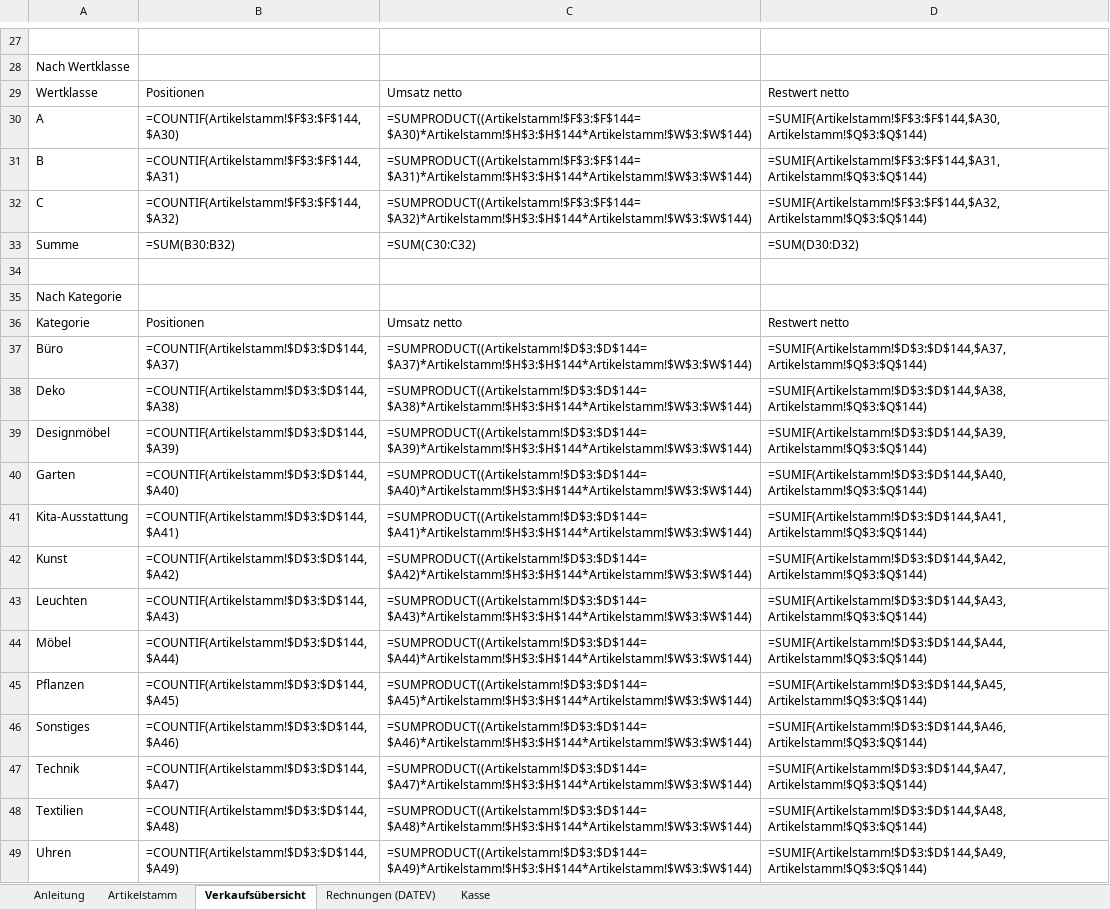
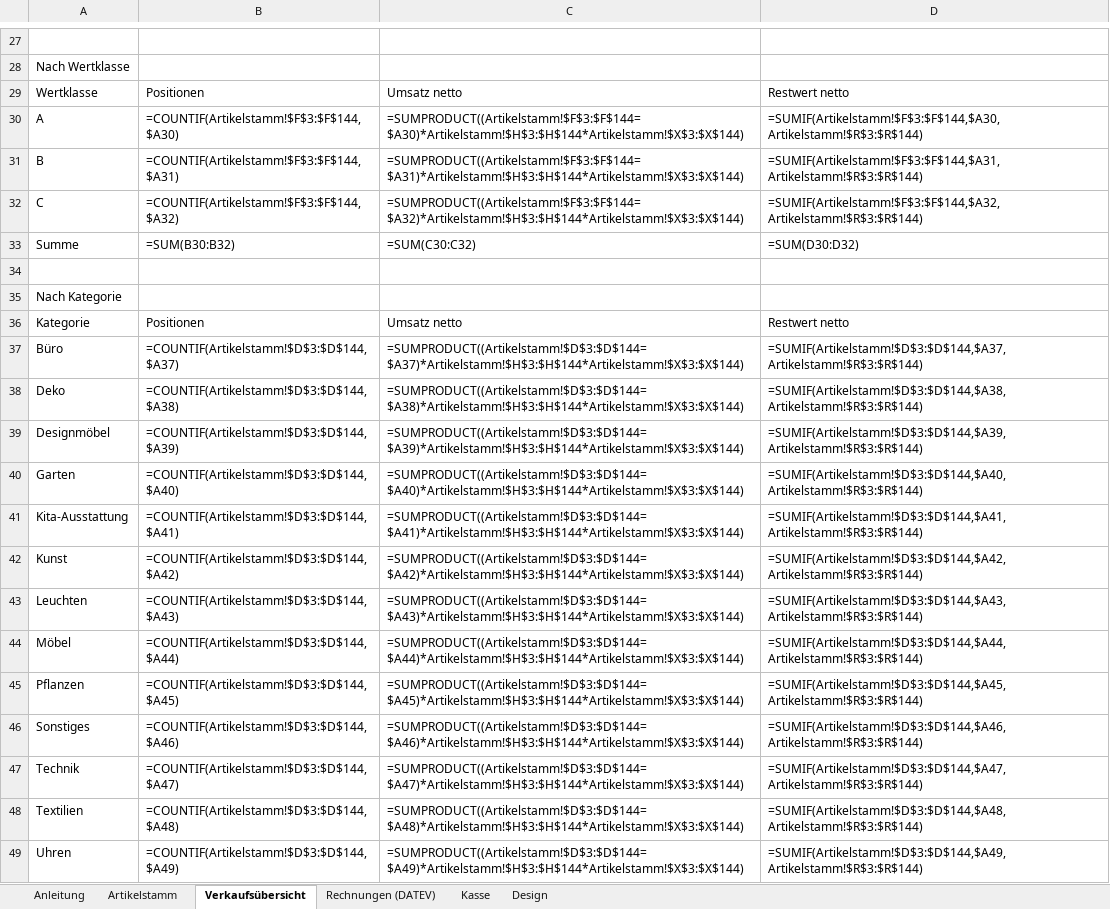
Before and after one commit to jenny9876781/Ablage-, an Excel workbook: ausgabe/01_Artikelstamm_kikripp.xlsx, sheet Verkaufsübersicht, drawn as a sheet; only a part is shown, gaps mark what is left out; values as stored, in another font and other column widths than the file's, no cell formats; formulas without a stored value are shown as written; the diff covers the shown part only; the diff names each change by its address in the sheet, - before the commit and + after, or states it on an @@ line.

```diff
--- a/ausgabe/01_Artikelstamm_kikripp.xlsx (sheet Verkaufsübersicht)
+++ b/ausgabe/01_Artikelstamm_kikripp.xlsx (sheet Verkaufsübersicht)
+sheet tab: Design
-C30: =SUMPRODUCT((Artikelstamm!$F$3:$F$144=$A30)*Artikelstamm!$H$3:$H$144*Artikelstamm!$W$3:$W$144)
+C30: =SUMPRODUCT((Artikelstamm!$F$3:$F$144=$A30)*Artikelstamm!$H$3:$H$144*Artikelstamm!$X$3:$X$144)
-D30: =SUMIF(Artikelstamm!$F$3:$F$144,$A30,Artikelstamm!$Q$3:$Q$144)
+D30: =SUMIF(Artikelstamm!$F$3:$F$144,$A30,Artikelstamm!$R$3:$R$144)
-C31: =SUMPRODUCT((Artikelstamm!$F$3:$F$144=$A31)*Artikelstamm!$H$3:$H$144*Artikelstamm!$W$3:$W$144)
+C31: =SUMPRODUCT((Artikelstamm!$F$3:$F$144=$A31)*Artikelstamm!$H$3:$H$144*Artikelstamm!$X$3:$X$144)
-D31: =SUMIF(Artikelstamm!$F$3:$F$144,$A31,Artikelstamm!$Q$3:$Q$144)
+D31: =SUMIF(Artikelstamm!$F$3:$F$144,$A31,Artikelstamm!$R$3:$R$144)
-C32: =SUMPRODUCT((Artikelstamm!$F$3:$F$144=$A32)*Artikelstamm!$H$3:$H$144*Artikelstamm!$W$3:$W$144)
+C32: =SUMPRODUCT((Artikelstamm!$F$3:$F$144=$A32)*Artikelstamm!$H$3:$H$144*Artikelstamm!$X$3:$X$144)
-D32: =SUMIF(Artikelstamm!$F$3:$F$144,$A32,Artikelstamm!$Q$3:$Q$144)
+D32: =SUMIF(Artikelstamm!$F$3:$F$144,$A32,Artikelstamm!$R$3:$R$144)
-C37: =SUMPRODUCT((Artikelstamm!$D$3:$D$144=$A37)*Artikelstamm!$H$3:$H$144*Artikelstamm!$W$3:$W$144)
+C37: =SUMPRODUCT((Artikelstamm!$D$3:$D$144=$A37)*Artikelstamm!$H$3:$H$144*Artikelstamm!$X$3:$X$144)
-D37: =SUMIF(Artikelstamm!$D$3:$D$144,$A37,Artikelstamm!$Q$3:$Q$144)
+D37: =SUMIF(Artikelstamm!$D$3:$D$144,$A37,Artikelstamm!$R$3:$R$144)
-C38: =SUMPRODUCT((Artikelstamm!$D$3:$D$144=$A38)*Artikelstamm!$H$3:$H$144*Artikelstamm!$W$3:$W$144)
+C38: =SUMPRODUCT((Artikelstamm!$D$3:$D$144=$A38)*Artikelstamm!$H$3:$H$144*Artikelstamm!$X$3:$X$144)
-D38: =SUMIF(Artikelstamm!$D$3:$D$144,$A38,Artikelstamm!$Q$3:$Q$144)
+D38: =SUMIF(Artikelstamm!$D$3:$D$144,$A38,Artikelstamm!$R$3:$R$144)
-C39: =SUMPRODUCT((Artikelstamm!$D$3:$D$144=$A39)*Artikelstamm!$H$3:$H$144*Artikelstamm!$W$3:$W$144)
+C39: =SUMPRODUCT((Artikelstamm!$D$3:$D$144=$A39)*Artikelstamm!$H$3:$H$144*Artikelstamm!$X$3:$X$144)
-D39: =SUMIF(Artikelstamm!$D$3:$D$144,$A39,Artikelstamm!$Q$3:$Q$144)
+D39: =SUMIF(Artikelstamm!$D$3:$D$144,$A39,Artikelstamm!$R$3:$R$144)
-C40: =SUMPRODUCT((Artikelstamm!$D$3:$D$144=$A40)*Artikelstamm!$H$3:$H$144*Artikelstamm!$W$3:$W$144)
+C40: =SUMPRODUCT((Artikelstamm!$D$3:$D$144=$A40)*Artikelstamm!$H$3:$H$144*Artikelstamm!$X$3:$X$144)
-D40: =SUMIF(Artikelstamm!$D$3:$D$144,$A40,Artikelstamm!$Q$3:$Q$144)
+D40: =SUMIF(Artikelstamm!$D$3:$D$144,$A40,Artikelstamm!$R$3:$R$144)
-C41: =SUMPRODUCT((Artikelstamm!$D$3:$D$144=$A41)*Artikelstamm!$H$3:$H$144*Artikelstamm!$W$3:$W$144)
+C41: =SUMPRODUCT((Artikelstamm!$D$3:$D$144=$A41)*Artikelstamm!$H$3:$H$144*Artikelstamm!$X$3:$X$144)
-D41: =SUMIF(Artikelstamm!$D$3:$D$144,$A41,Artikelstamm!$Q$3:$Q$144)
+D41: =SUMIF(Artikelstamm!$D$3:$D$144,$A41,Artikelstamm!$R$3:$R$144)
-C42: =SUMPRODUCT((Artikelstamm!$D$3:$D$144=$A42)*Artikelstamm!$H$3:$H$144*Artikelstamm!$W$3:$W$144)
+C42: =SUMPRODUCT((Artikelstamm!$D$3:$D$144=$A42)*Artikelstamm!$H$3:$H$144*Artikelstamm!$X$3:$X$144)
-D42: =SUMIF(Artikelstamm!$D$3:$D$144,$A42,Artikelstamm!$Q$3:$Q$144)
+D42: =SUMIF(Artikelstamm!$D$3:$D$144,$A42,Artikelstamm!$R$3:$R$144)
-C43: =SUMPRODUCT((Artikelstamm!$D$3:$D$144=$A43)*Artikelstamm!$H$3:$H$144*Artikelstamm!$W$3:$W$144)
+C43: =SUMPRODUCT((Artikelstamm!$D$3:$D$144=$A43)*Artikelstamm!$H$3:$H$144*Artikelstamm!$X$3:$X$144)
-D43: =SUMIF(Artikelstamm!$D$3:$D$144,$A43,Artikelstamm!$Q$3:$Q$144)
+D43: =SUMIF(Artikelstamm!$D$3:$D$144,$A43,Artikelstamm!$R$3:$R$144)
-C44: =SUMPRODUCT((Artikelstamm!$D$3:$D$144=$A44)*Artikelstamm!$H$3:$H$144*Artikelstamm!$W$3:$W$144)
+C44: =SUMPRODUCT((Artikelstamm!$D$3:$D$144=$A44)*Artikelstamm!$H$3:$H$144*Artikelstamm!$X$3:$X$144)
-D44: =SUMIF(Artikelstamm!$D$3:$D$144,$A44,Artikelstamm!$Q$3:$Q$144)
+D44: =SUMIF(Artikelstamm!$D$3:$D$144,$A44,Artikelstamm!$R$3:$R$144)
-C45: =SUMPRODUCT((Artikelstamm!$D$3:$D$144=$A45)*Artikelstamm!$H$3:$H$144*Artikelstamm!$W$3:$W$144)
+C45: =SUMPRODUCT((Artikelstamm!$D$3:$D$144=$A45)*Artikelstamm!$H$3:$H$144*Artikelstamm!$X$3:$X$144)
-D45: =SUMIF(Artikelstamm!$D$3:$D$144,$A45,Artikelstamm!$Q$3:$Q$144)
+D45: =SUMIF(Artikelstamm!$D$3:$D$144,$A45,Artikelstamm!$R$3:$R$144)
-C46: =SUMPRODUCT((Artikelstamm!$D$3:$D$144=$A46)*Artikelstamm!$H$3:$H$144*Artikelstamm!$W$3:$W$144)
+C46: =SUMPRODUCT((Artikelstamm!$D$3:$D$144=$A46)*Artikelstamm!$H$3:$H$144*Artikelstamm!$X$3:$X$144)
-D46: =SUMIF(Artikelstamm!$D$3:$D$144,$A46,Artikelstamm!$Q$3:$Q$144)
+D46: =SUMIF(Artikelstamm!$D$3:$D$144,$A46,Artikelstamm!$R$3:$R$144)
-C47: =SUMPRODUCT((Artikelstamm!$D$3:$D$144=$A47)*Artikelstamm!$H$3:$H$144*Artikelstamm!$W$3:$W$144)
+C47: =SUMPRODUCT((Artikelstamm!$D$3:$D$144=$A47)*Artikelstamm!$H$3:$H$144*Artikelstamm!$X$3:$X$144)
-D47: =SUMIF(Artikelstamm!$D$3:$D$144,$A47,Artikelstamm!$Q$3:$Q$144)
+D47: =SUMIF(Artikelstamm!$D$3:$D$144,$A47,Artikelstamm!$R$3:$R$144)
-C48: =SUMPRODUCT((Artikelstamm!$D$3:$D$144=$A48)*Artikelstamm!$H$3:$H$144*Artikelstamm!$W$3:$W$144)
+C48: =SUMPRODUCT((Artikelstamm!$D$3:$D$144=$A48)*Artikelstamm!$H$3:$H$144*Artikelstamm!$X$3:$X$144)
-D48: =SUMIF(Artikelstamm!$D$3:$D$144,$A48,Artikelstamm!$Q$3:$Q$144)
+D48: =SUMIF(Artikelstamm!$D$3:$D$144,$A48,Artikelstamm!$R$3:$R$144)
-C49: =SUMPRODUCT((Artikelstamm!$D$3:$D$144=$A49)*Artikelstamm!$H$3:$H$144*Artikelstamm!$W$3:$W$144)
+C49: =SUMPRODUCT((Artikelstamm!$D$3:$D$144=$A49)*Artikelstamm!$H$3:$H$144*Artikelstamm!$X$3:$X$144)
-D49: =SUMIF(Artikelstamm!$D$3:$D$144,$A49,Artikelstamm!$Q$3:$Q$144)
+D49: =SUMIF(Artikelstamm!$D$3:$D$144,$A49,Artikelstamm!$R$3:$R$144)
```
Also changed, not shown: 72 edited cells elsewhere in this sheet, sheet Artikelstamm, sheet Rechnungen (DATEV), sheet Kasse, sheet Anleitung, cell formats, charts or pictures, 19 other files.
